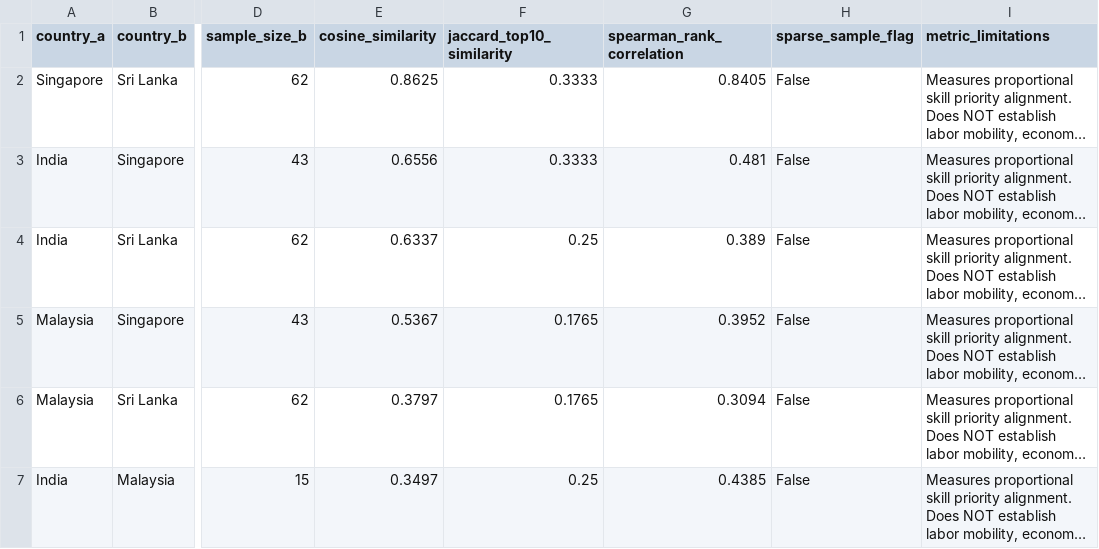
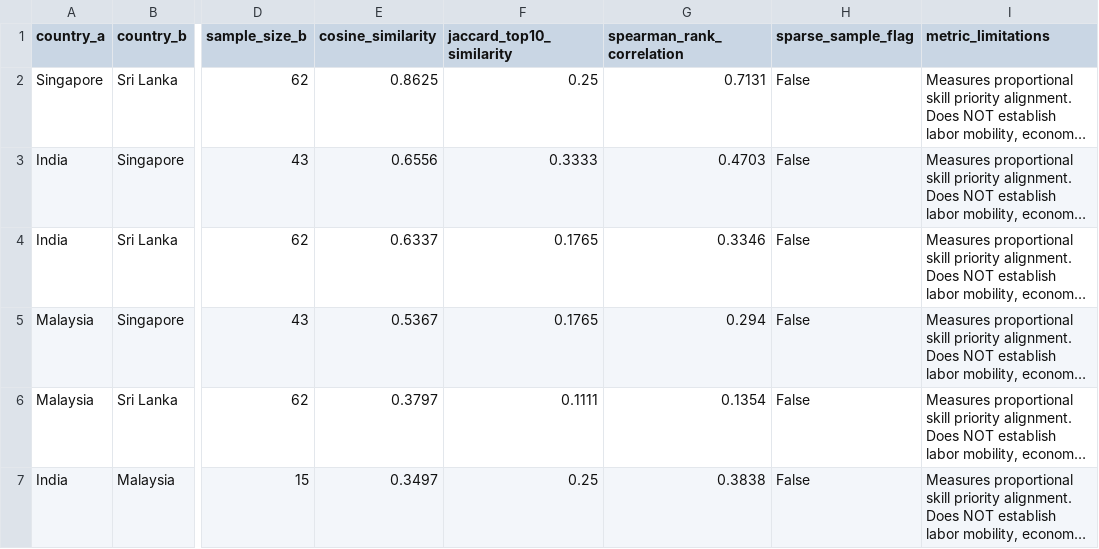
Before and after one commit to zero3nine/J26_SE_355, a CSV file: data/analysis/regional/country_similarity_matrix.csv, drawn as a sheet; only a part is shown, gaps mark what is left out; long unchanged cells end in …; the diff names each change by its address in the sheet, - before the commit and + after, or states it on an @@ line.

Commit message:
fix: revert generated regional analysis CSVs to baseline and update .gitignore

```diff
--- a/data/analysis/regional/country_similarity_matrix.csv
+++ b/data/analysis/regional/country_similarity_matrix.csv
-F2 (jaccard_top10_similarity): 0.3333
+F2 (jaccard_top10_similarity): 0.25
-G2 (spearman_rank_correlation): 0.8405
+G2 (spearman_rank_correlation): 0.7131
-G3 (spearman_rank_correlation): 0.481
+G3 (spearman_rank_correlation): 0.4703
-F4 (jaccard_top10_similarity): 0.25
+F4 (jaccard_top10_similarity): 0.1765
-G4 (spearman_rank_correlation): 0.389
+G4 (spearman_rank_correlation): 0.3346
-G5 (spearman_rank_correlation): 0.3952
+G5 (spearman_rank_correlation): 0.294
-F6 (jaccard_top10_similarity): 0.1765
+F6 (jaccard_top10_similarity): 0.1111
-G6 (spearman_rank_correlation): 0.3094
+G6 (spearman_rank_correlation): 0.1354
-G7 (spearman_rank_correlation): 0.4385
+G7 (spearman_rank_correlation): 0.3838
```
Also changed, not shown: data/analysis/regional/regional_eligibility_funnel.csv, data/analysis/regional/salary_summary_by_country.csv, 10 other files.
